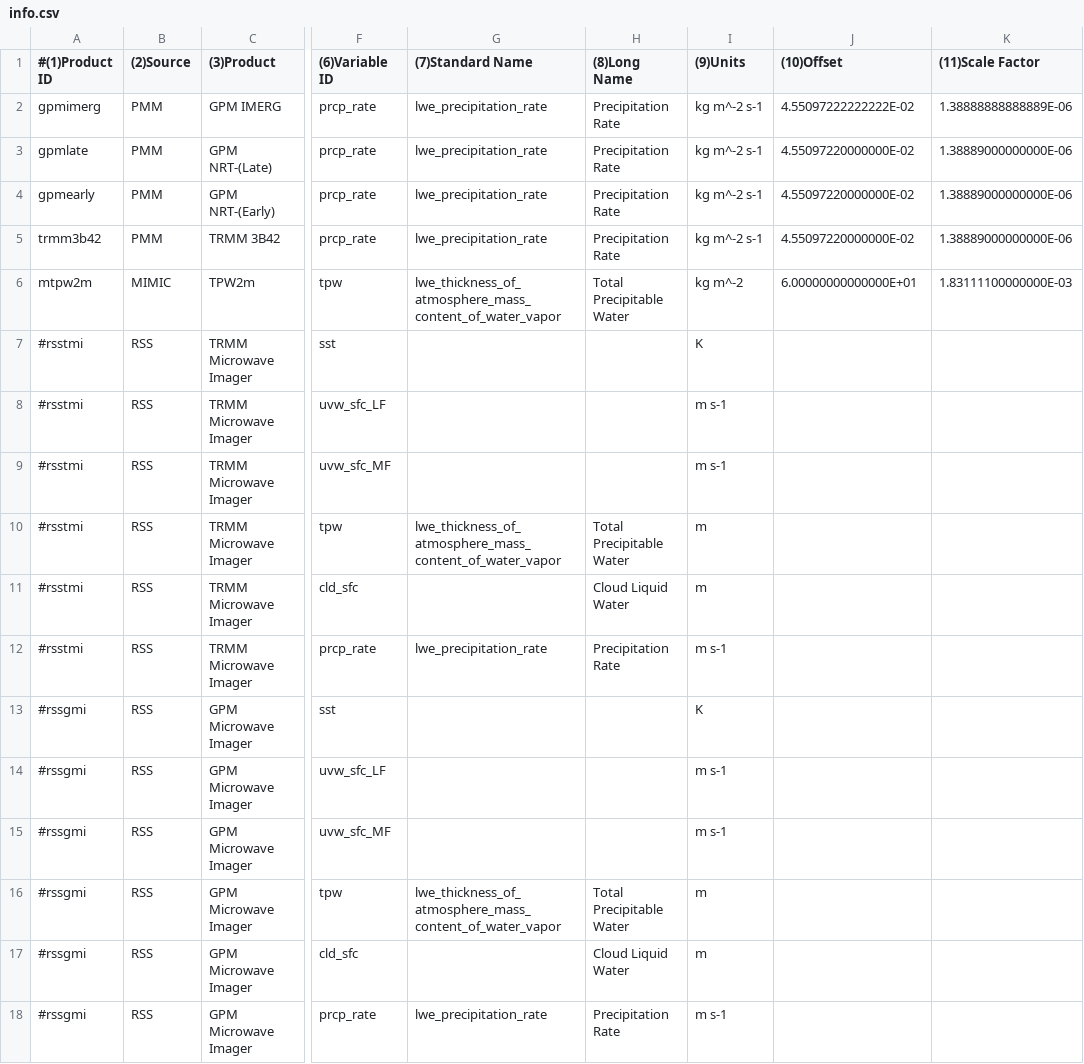
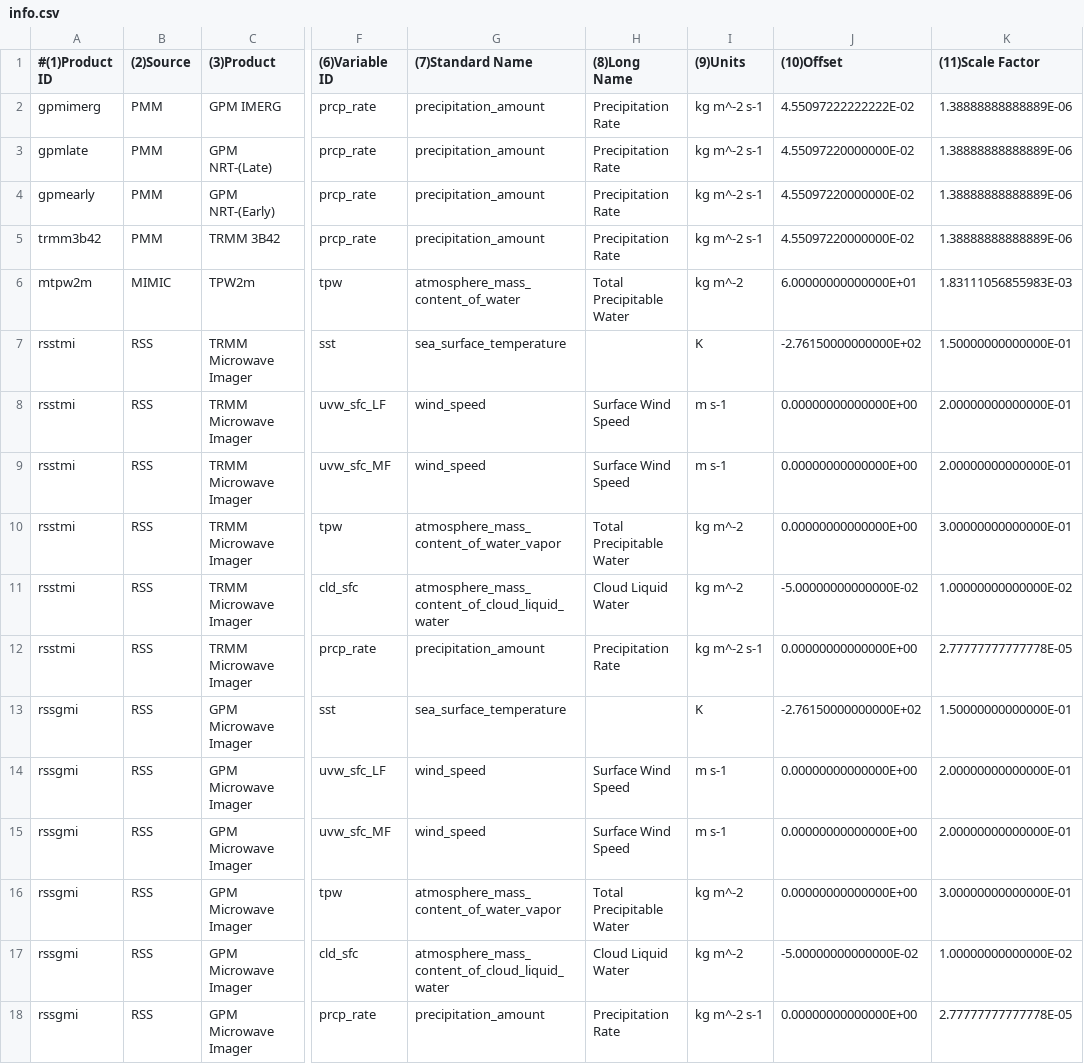
Before and after one commit to JuliaClimate/ClimateSatellite.jl, a CSV file: data/info.csv, drawn as a sheet; only a part is shown, gaps mark what is left out; the diff names each change by its address in the sheet, - before the commit and + after, or states it on an @@ line.

```diff
--- a/data/info.csv
+++ b/data/info.csv
-G2:G5 ((7)Standard Name): lwe_precipitation_rate
+G2:G5 ((7)Standard Name): precipitation_amount
-K3:K5 ((11)Scale Factor): 1.38889000000000E-06
+K3:K5 ((11)Scale Factor): 1.38888888888889E-06
-G6 ((7)Standard Name): lwe_thickness_of_atmosphere_mass_content_of_water_vapor
+G6 ((7)Standard Name): atmosphere_mass_content_of_water
-K6 ((11)Scale Factor): 1.83111100000000E-03
+K6 ((11)Scale Factor): 1.83111056855983E-03
-A7:A12 (#(1)Product ID): #rsstmi
+A7:A12 (#(1)Product ID): rsstmi
-G7 ((7)Standard Name): (empty)
+G7 ((7)Standard Name): sea_surface_temperature
-J7 ((10)Offset): (empty)
+J7 ((10)Offset): -2.76150000000000E+02
-K7 ((11)Scale Factor): (empty)
+K7 ((11)Scale Factor): 1.50000000000000E-01
-G8:G9 ((7)Standard Name): (empty)
+G8:G9 ((7)Standard Name): wind_speed
-H8:H9 ((8)Long Name): (empty)
+H8:H9 ((8)Long Name): Surface Wind Speed
-J8:J10 ((10)Offset): (empty)
+J8:J10 ((10)Offset): 0.00000000000000E+00
-K8:K9 ((11)Scale Factor): (empty)
+K8:K9 ((11)Scale Factor): 2.00000000000000E-01
-G10 ((7)Standard Name): lwe_thickness_of_atmosphere_mass_content_of_water_vapor
+G10 ((7)Standard Name): atmosphere_mass_content_of_water_vapor
-I10:I11 ((9)Units): m
+I10:I11 ((9)Units): kg m^-2
-K10 ((11)Scale Factor): (empty)
+K10 ((11)Scale Factor): 3.00000000000000E-01
-G11 ((7)Standard Name): (empty)
+G11 ((7)Standard Name): atmosphere_mass_content_of_cloud_liquid_water
-J11 ((10)Offset): (empty)
+J11 ((10)Offset): -5.00000000000000E-02
-K11 ((11)Scale Factor): (empty)
+K11 ((11)Scale Factor): 1.00000000000000E-02
-G12 ((7)Standard Name): lwe_precipitation_rate
+G12 ((7)Standard Name): precipitation_amount
-I12 ((9)Units): m s-1
+I12 ((9)Units): kg m^-2 s-1
-J12 ((10)Offset): (empty)
+J12 ((10)Offset): 0.00000000000000E+00
-K12 ((11)Scale Factor): (empty)
+K12 ((11)Scale Factor): 2.77777777777778E-05
-A13:A18 (#(1)Product ID): #rssgmi
+A13:A18 (#(1)Product ID): rssgmi
-G13 ((7)Standard Name): (empty)
+G13 ((7)Standard Name): sea_surface_temperature
-J13 ((10)Offset): (empty)
+J13 ((10)Offset): -2.76150000000000E+02
-K13 ((11)Scale Factor): (empty)
+K13 ((11)Scale Factor): 1.50000000000000E-01
-G14:G15 ((7)Standard Name): (empty)
+G14:G15 ((7)Standard Name): wind_speed
-H14:H15 ((8)Long Name): (empty)
+H14:H15 ((8)Long Name): Surface Wind Speed
-J14:J16 ((10)Offset): (empty)
+J14:J16 ((10)Offset): 0.00000000000000E+00
-K14:K15 ((11)Scale Factor): (empty)
+K14:K15 ((11)Scale Factor): 2.00000000000000E-01
-G16 ((7)Standard Name): lwe_thickness_of_atmosphere_mass_content_of_water_vapor
+G16 ((7)Standard Name): atmosphere_mass_content_of_water_vapor
-I16:I17 ((9)Units): m
+I16:I17 ((9)Units): kg m^-2
-K16 ((11)Scale Factor): (empty)
+K16 ((11)Scale Factor): 3.00000000000000E-01
-G17 ((7)Standard Name): (empty)
+G17 ((7)Standard Name): atmosphere_mass_content_of_cloud_liquid_water
-J17 ((10)Offset): (empty)
+J17 ((10)Offset): -5.00000000000000E-02
-K17 ((11)Scale Factor): (empty)
+K17 ((11)Scale Factor): 1.00000000000000E-02
-G18 ((7)Standard Name): lwe_precipitation_rate
+G18 ((7)Standard Name): precipitation_amount
-I18 ((9)Units): m s-1
+I18 ((9)Units): kg m^-2 s-1
-J18 ((10)Offset): (empty)
+J18 ((10)Offset): 0.00000000000000E+00
-K18 ((11)Scale Factor): (empty)
+K18 ((11)Scale Factor): 2.77777777777778E-05
```
Also changed, not shown: 1 other file.
